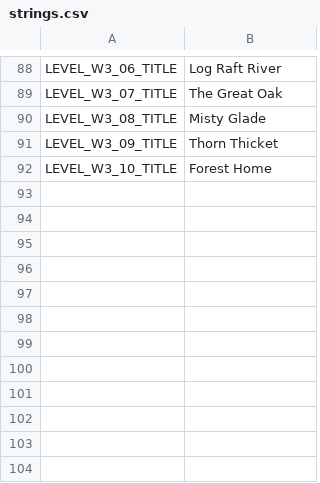
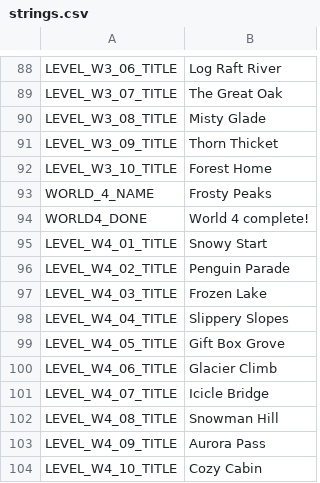
Before and after one commit to roshnikumari-21/wiwiwi, a CSV file: localization/strings.csv, drawn as a sheet; only a part is shown, gaps mark what is left out.

```diff
--- a/localization/strings.csv
+++ b/localization/strings.csv
@@ -92 +92,13 @@ LEVEL_W3_09_TITLE,Thorn Thicket
 LEVEL_W3_10_TITLE,Forest Home
+WORLD_4_NAME,Frosty Peaks
+WORLD4_DONE,World 4 complete!
+LEVEL_W4_01_TITLE,Snowy Start
+LEVEL_W4_02_TITLE,Penguin Parade
+LEVEL_W4_03_TITLE,Frozen Lake
+LEVEL_W4_04_TITLE,Slippery Slopes
+LEVEL_W4_05_TITLE,Gift Box Grove
+LEVEL_W4_06_TITLE,Glacier Climb
+LEVEL_W4_07_TITLE,Icicle Bridge
+LEVEL_W4_08_TITLE,Snowman Hill
+LEVEL_W4_09_TITLE,Aurora Pass
+LEVEL_W4_10_TITLE,Cozy Cabin
```
Also changed, not shown: 13 other files.
